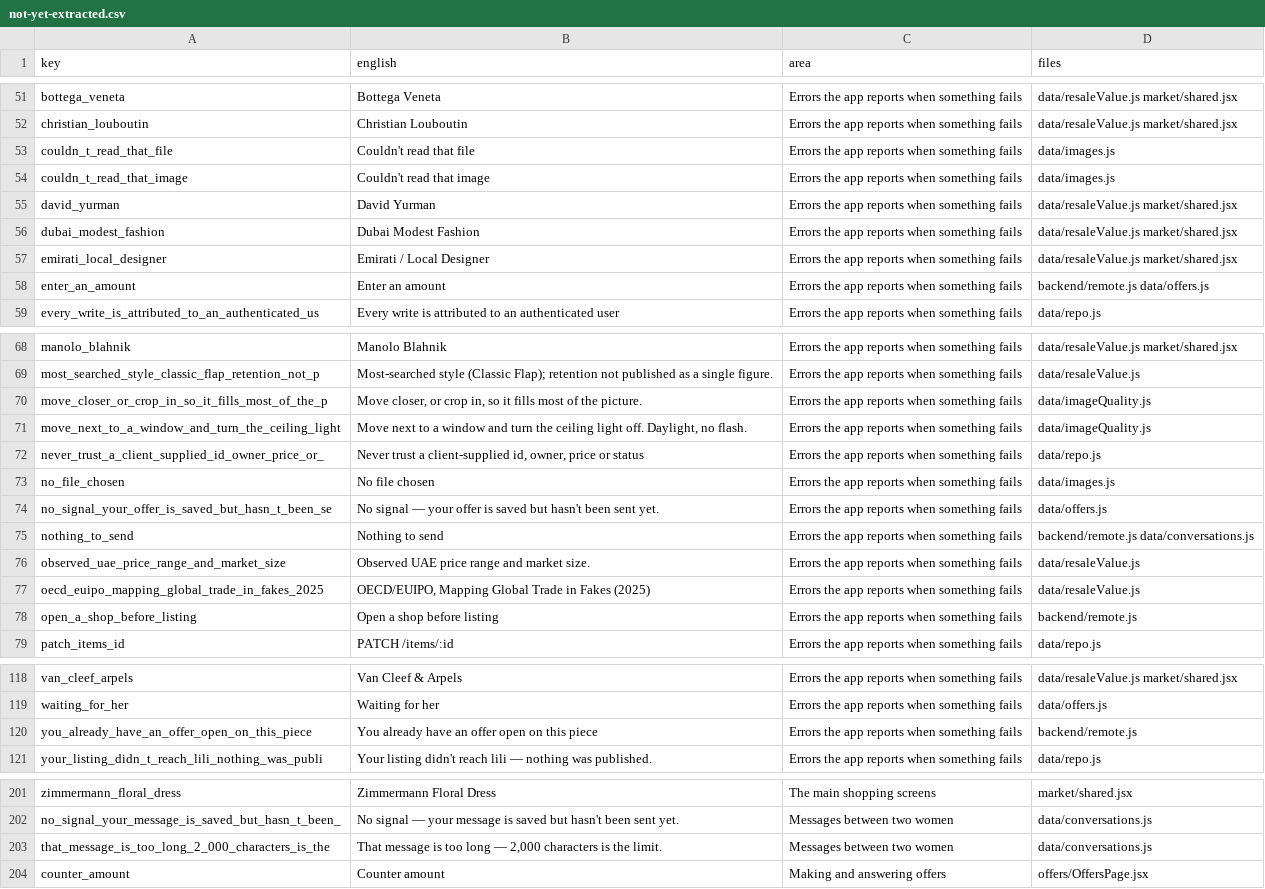
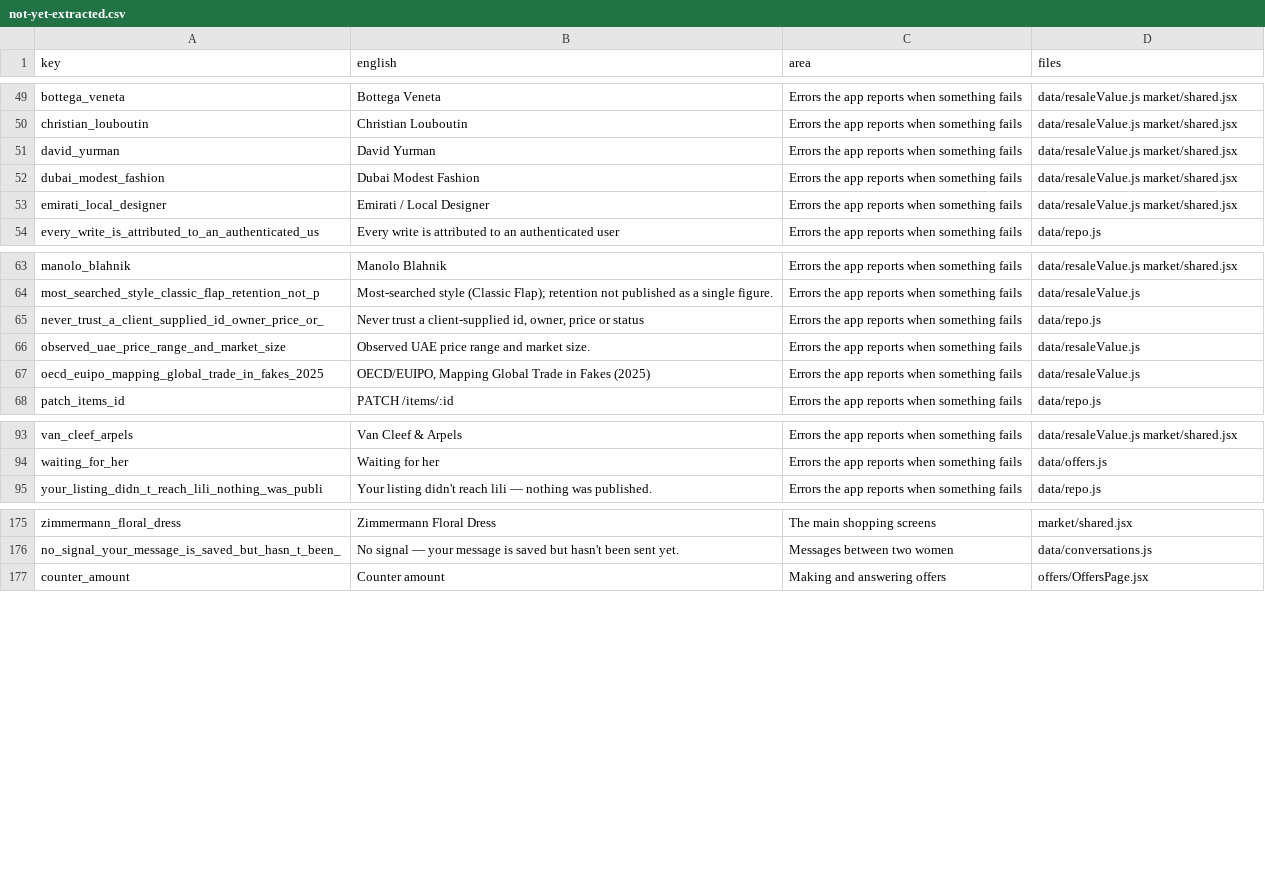
Before and after one commit to marcevm1-del/Project-lili, a CSV file: app/i18n/not-yet-extracted.csv, drawn as a sheet; only a part is shown, gaps mark what is left out; the diff covers the shown part only.

```diff
--- a/app/i18n/not-yet-extracted.csv
+++ b/app/i18n/not-yet-extracted.csv
@@ -52,4 +50,2 @@ bottega_veneta,Bottega Veneta,Errors the app reports when something fails,data/r
 christian_louboutin,Christian Louboutin,Errors the app reports when something fails,data/resaleValue.js market/shared.jsx
-couldn_t_read_that_file,Couldn't read that file,Errors the app reports when something fails,data/images.js
-couldn_t_read_that_image,Couldn't read that image,Errors the app reports when something fails,data/images.js
 david_yurman,David Yurman,Errors the app reports when something fails,data/resaleValue.js market/shared.jsx
@@ -57,3 +53,2 @@ dubai_modest_fashion,Dubai Modest Fashion,Errors the app reports when something
 emirati_local_designer,Emirati / Local Designer,Errors the app reports when something fails,data/resaleValue.js market/shared.jsx
-enter_an_amount,Enter an amount,Errors the app reports when something fails,backend/remote.js data/offers.js
 every_write_is_attributed_to_an_authenticated_us,Every write is attributed to an authenticated user,Errors the app reports when something fails,data/repo.js
@@ -69,11 +64,5 @@ manolo_blahnik,Manolo Blahnik,Errors the app reports when something fails,data/r
 most_searched_style_classic_flap_retention_not_p,Most-searched style (Classic Flap); retention not published as a single figure.,Errors the app reports when something fails,data/resaleValue.js
-move_closer_or_crop_in_so_it_fills_most_of_the_p,"Move closer, or crop in, so it fills most of the picture.",Errors the app reports when something fails,data/imageQuality.js
-move_next_to_a_window_and_turn_the_ceiling_light,"Move next to a window and turn the ceiling light off. Daylight, no flash.",Errors the app reports when something fails,data/imageQuality.js
 never_trust_a_client_supplied_id_owner_price_or_,"Never trust a client-supplied id, owner, price or status",Errors the app reports when something fails,data/repo.js
-no_file_chosen,No file chosen,Errors the app reports when something fails,data/images.js
-no_signal_your_offer_is_saved_but_hasn_t_been_se,No signal — your offer is saved but hasn't been sent yet.,Errors the app reports when something fails,data/offers.js
-nothing_to_send,Nothing to send,Errors the app reports when something fails,backend/remote.js data/conversations.js
 observed_uae_price_range_and_market_size,Observed UAE price range and market size.,Errors the app reports when something fails,data/resaleValue.js
 oecd_euipo_mapping_global_trade_in_fakes_2025,"OECD/EUIPO, Mapping Global Trade in Fakes (2025)",Errors the app reports when something fails,data/resaleValue.js
-open_a_shop_before_listing,Open a shop before listing,Errors the app reports when something fails,backend/remote.js
 patch_items_id,PATCH /items/:id,Errors the app reports when something fails,data/repo.js
@@ -119,3 +94,2 @@ van_cleef_arpels,Van Cleef & Arpels,Errors the app reports when something fails,
 waiting_for_her,Waiting for her,Errors the app reports when something fails,data/offers.js
-you_already_have_an_offer_open_on_this_piece,You already have an offer open on this piece,Errors the app reports when something fails,backend/remote.js
 your_listing_didn_t_reach_lili_nothing_was_publi,Your listing didn't reach lili — nothing was published. ,Errors the app reports when something fails,data/repo.js
@@ -202,3 +176,2 @@ zimmermann_floral_dress,Zimmermann Floral Dress,The main shopping screens,market
 no_signal_your_message_is_saved_but_hasn_t_been_,No signal — your message is saved but hasn't been sent yet.,Messages between two women,data/conversations.js
-that_message_is_too_long_2_000_characters_is_the,"That message is too long — 2,000 characters is the limit.",Messages between two women,data/conversations.js
 counter_amount,Counter amount,Making and answering offers,offers/OffersPage.jsx
```
Also changed, not shown: 18 removed rows elsewhere in this file, app/i18n/to-translate.csv, 13 other files.
